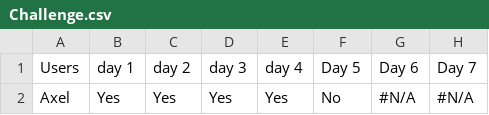
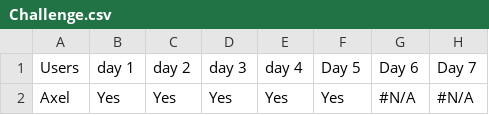
Before and after one commit to fortiks/Jul-kalender-Running, a CSV file: Challenge.csv, drawn as a sheet; only a part is shown; the diff names each change by its address in the sheet, - before the commit and + after, or states it on an @@ line.

Commit message:
Update challenge results

```diff
--- a/Challenge.csv
+++ b/Challenge.csv
-F2 (Day 5): No
+F2 (Day 5): Yes
```
